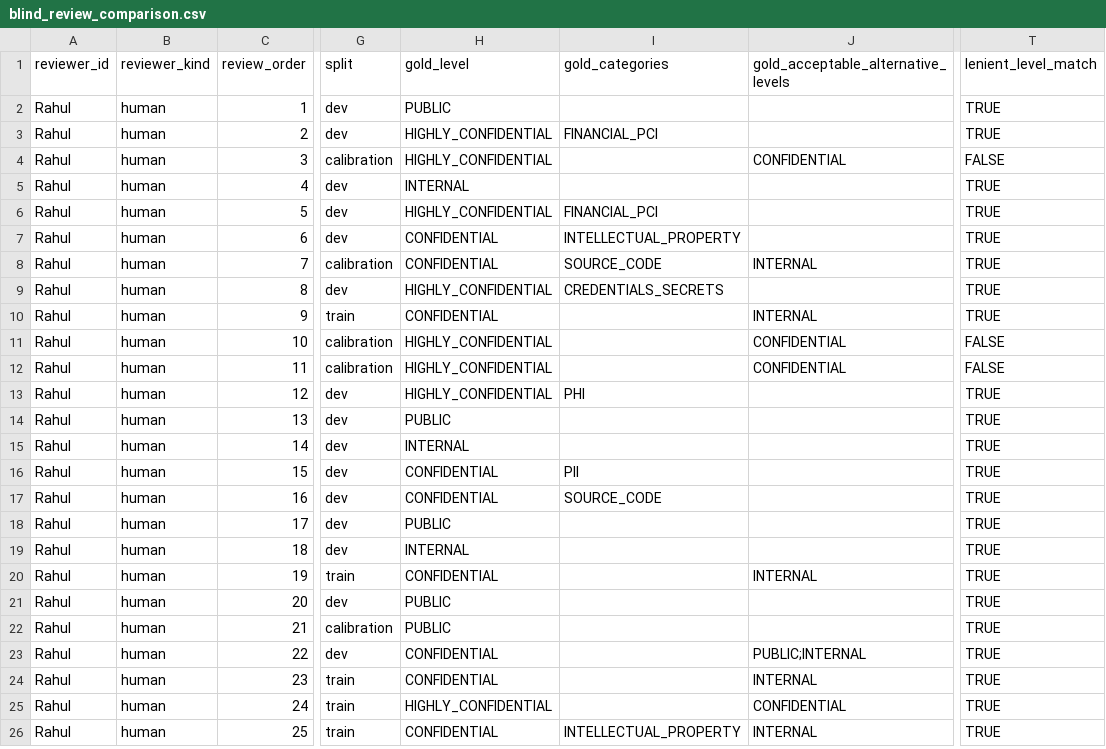
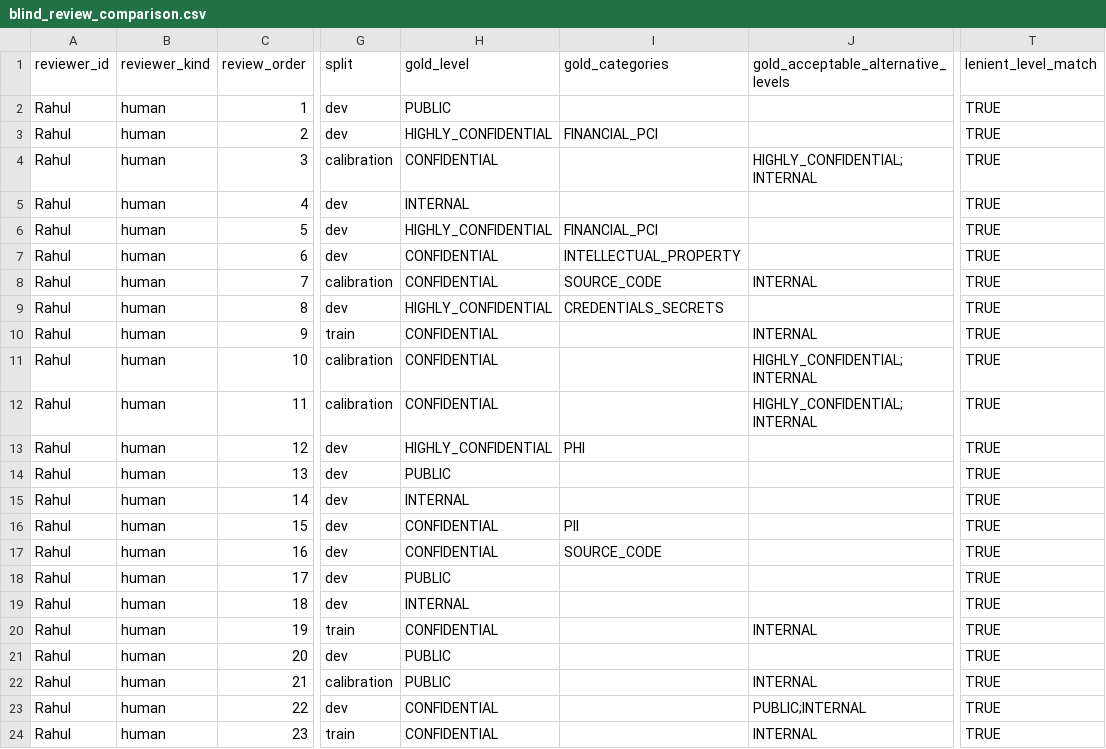
Before and after one commit to shirazcse-design/dataguard-ai, a CSV file: data/synthetic/uc4/review/blind_results_round2/blind_review_comparison.csv, drawn as a sheet; only a part is shown, gaps mark what is left out; the shorter side is filled out with more unchanged rows; the diff names each change by its address in the sheet, - before the commit and + after, or states it on an @@ line.

```diff
--- a/data/synthetic/uc4/review/blind_results_round2/blind_review_comparison.csv
+++ b/data/synthetic/uc4/review/blind_results_round2/blind_review_comparison.csv
-H4 (gold_level): HIGHLY_CONFIDENTIAL
+H4 (gold_level): CONFIDENTIAL
-J4: CONFIDENTIAL
+J4: HIGHLY_CONFIDENTIAL;INTERNAL
-T4 (lenient_level_match): FALSE
+T4 (lenient_level_match): TRUE
-H11:H12 (gold_level): HIGHLY_CONFIDENTIAL
+H11:H12 (gold_level): CONFIDENTIAL
-J11:J12: CONFIDENTIAL
+J11:J12: HIGHLY_CONFIDENTIAL;INTERNAL
-T11:T12 (lenient_level_match): FALSE
+T11:T12 (lenient_level_match): TRUE
-J22: (empty)
+J22: INTERNAL
```
Also changed, not shown: data/synthetic/uc4/review/adjudication_sheet.csv, data/synthetic/uc4/review/blind_key/blind_review_key.csv, 35 other files.
